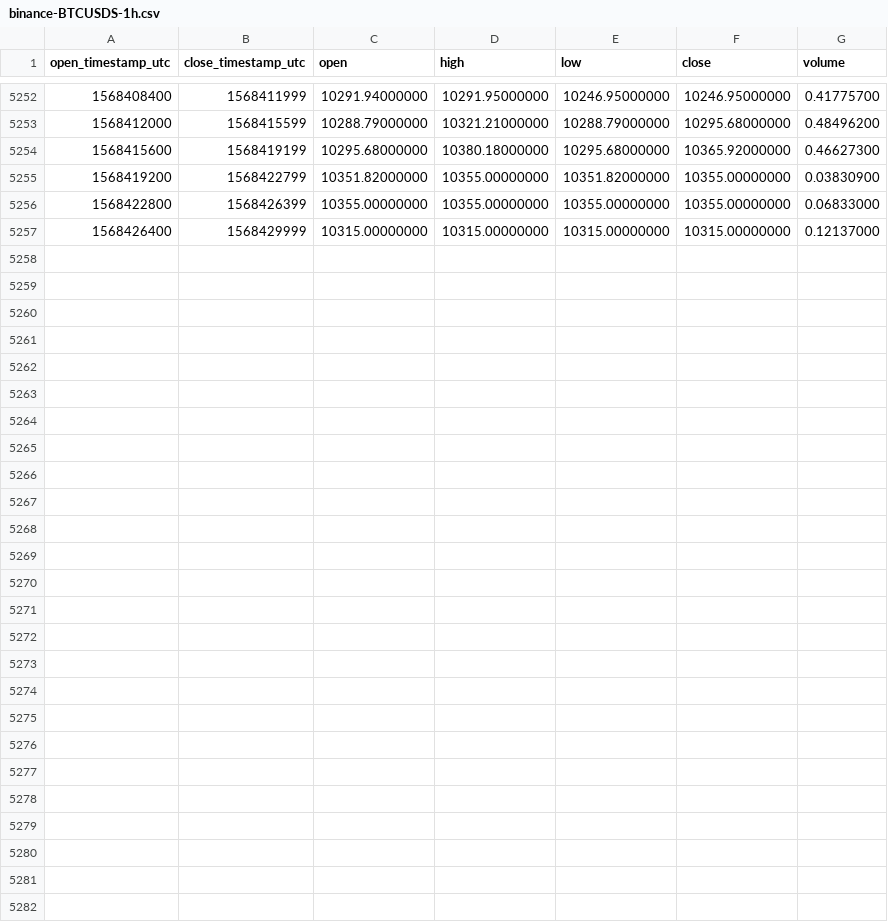
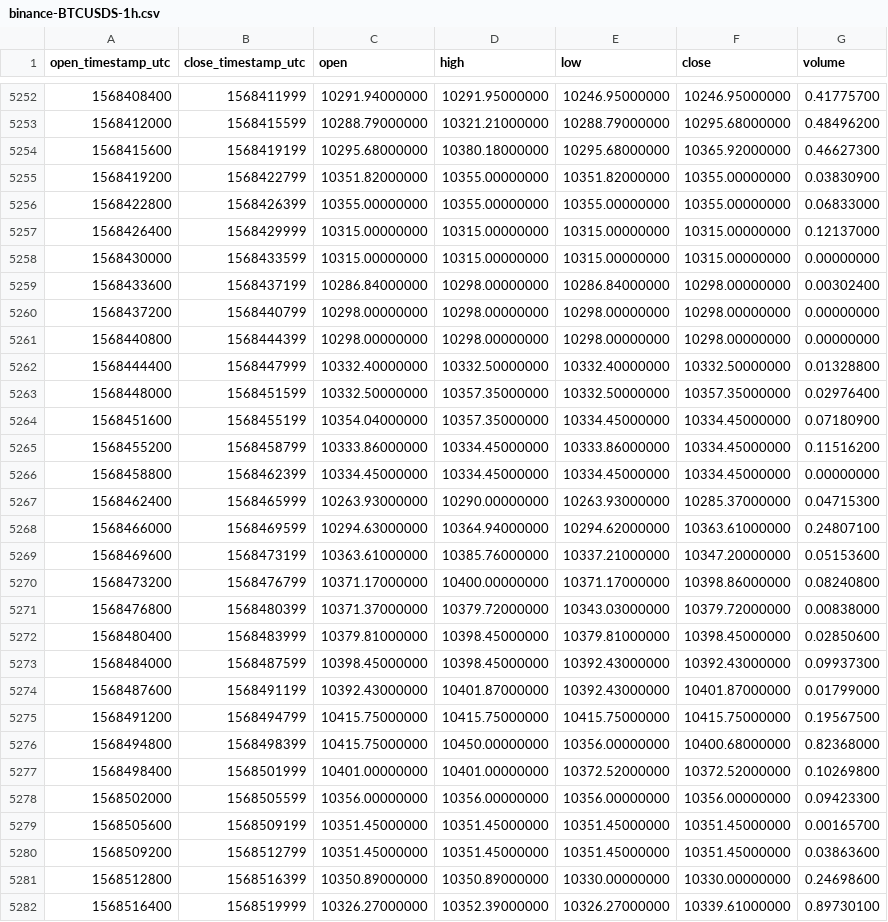
Before and after one commit to cryptobigbro/binance-BTCUSDS, a CSV file: binance-BTCUSDS-1h.csv, drawn as a sheet; only a part is shown, gaps mark what is left out.

Commit message:
Update OHLCV data.

```diff
--- a/binance-BTCUSDS-1h.csv
+++ b/binance-BTCUSDS-1h.csv
@@ -5257 +5257,26 @@ open_timestamp_utc,close_timestamp_utc,open,high,low,close,volume
 1568426400,1568429999,10315.00000000,10315.00000000,10315.00000000,10315.00000000,0.12137000
+1568430000,1568433599,10315.00000000,10315.00000000,10315.00000000,10315.00000000,0.00000000
+1568433600,1568437199,10286.84000000,10298.00000000,10286.84000000,10298.00000000,0.00302400
+1568437200,1568440799,10298.00000000,10298.00000000,10298.00000000,10298.00000000,0.00000000
+1568440800,1568444399,10298.00000000,10298.00000000,10298.00000000,10298.00000000,0.00000000
+1568444400,1568447999,10332.40000000,10332.50000000,10332.40000000,10332.50000000,0.01328800
+1568448000,1568451599,10332.50000000,10357.35000000,10332.50000000,10357.35000000,0.02976400
+1568451600,1568455199,10354.04000000,10357.35000000,10334.45000000,10334.45000000,0.07180900
+1568455200,1568458799,10333.86000000,10334.45000000,10333.86000000,10334.45000000,0.11516200
+1568458800,1568462399,10334.45000000,10334.45000000,10334.45000000,10334.45000000,0.00000000
+1568462400,1568465999,10263.93000000,10290.00000000,10263.93000000,10285.37000000,0.04715300
+1568466000,1568469599,10294.63000000,10364.94000000,10294.62000000,10363.61000000,0.24807100
+1568469600,1568473199,10363.61000000,10385.76000000,10337.21000000,10347.20000000,0.05153600
+1568473200,1568476799,10371.17000000,10400.00000000,10371.17000000,10398.86000000,0.08240800
+1568476800,1568480399,10371.37000000,10379.72000000,10343.03000000,10379.72000000,0.00838000
+1568480400,1568483999,10379.81000000,10398.45000000,10379.81000000,10398.45000000,0.02850600
+1568484000,1568487599,10398.45000000,10398.45000000,10392.43000000,10392.43000000,0.09937300
+1568487600,1568491199,10392.43000000,10401.87000000,10392.43000000,10401.87000000,0.01799000
+1568491200,1568494799,10415.75000000,10415.75000000,10415.75000000,10415.75000000,0.19567500
+1568494800,1568498399,10415.75000000,10450.00000000,10356.00000000,10400.68000000,0.82368000
+1568498400,1568501999,10401.00000000,10401.00000000,10372.52000000,10372.52000000,0.10269800
+1568502000,1568505599,10356.00000000,10356.00000000,10356.00000000,10356.00000000,0.09423300
+1568505600,1568509199,10351.45000000,10351.45000000,10351.45000000,10351.45000000,0.00165700
+1568509200,1568512799,10351.45000000,10351.45000000,10351.45000000,10351.45000000,0.03863600
+1568512800,1568516399,10350.89000000,10350.89000000,10330.00000000,10330.00000000,0.24698600
+1568516400,1568519999,10326.27000000,10352.39000000,10326.27000000,10339.61000000,0.89730100
```
Also changed, not shown: binance-BTCUSDS-1d.csv.
